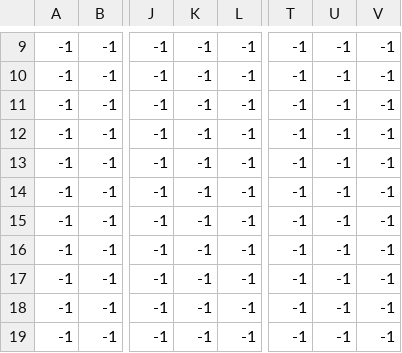
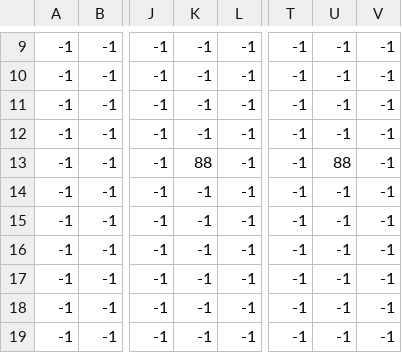
Before and after one commit to LambrosMgk/hy454-Game-Zelda-2, a CSV file: Game454/Media/Level_1/Level_1_Tile Layer 2.csv, drawn as a sheet; only a part is shown, gaps mark what is left out; the diff names each change by its address in the sheet, - before the commit and + after, or states it on an @@ line.

```diff
--- a/Game454/Media/Level_1/Level_1_Tile Layer 2.csv
+++ b/Game454/Media/Level_1/Level_1_Tile Layer 2.csv
-K13: -1
+K13: 88
-U13: -1
+U13: 88
```
Also changed, not shown: 4 other files.
